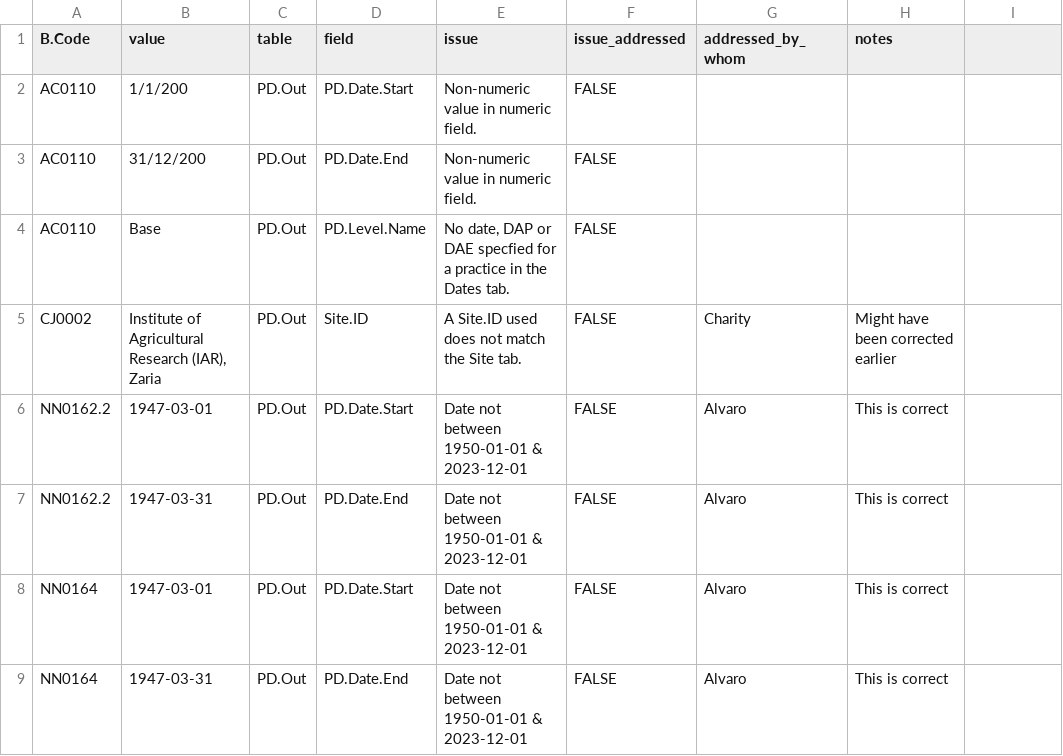
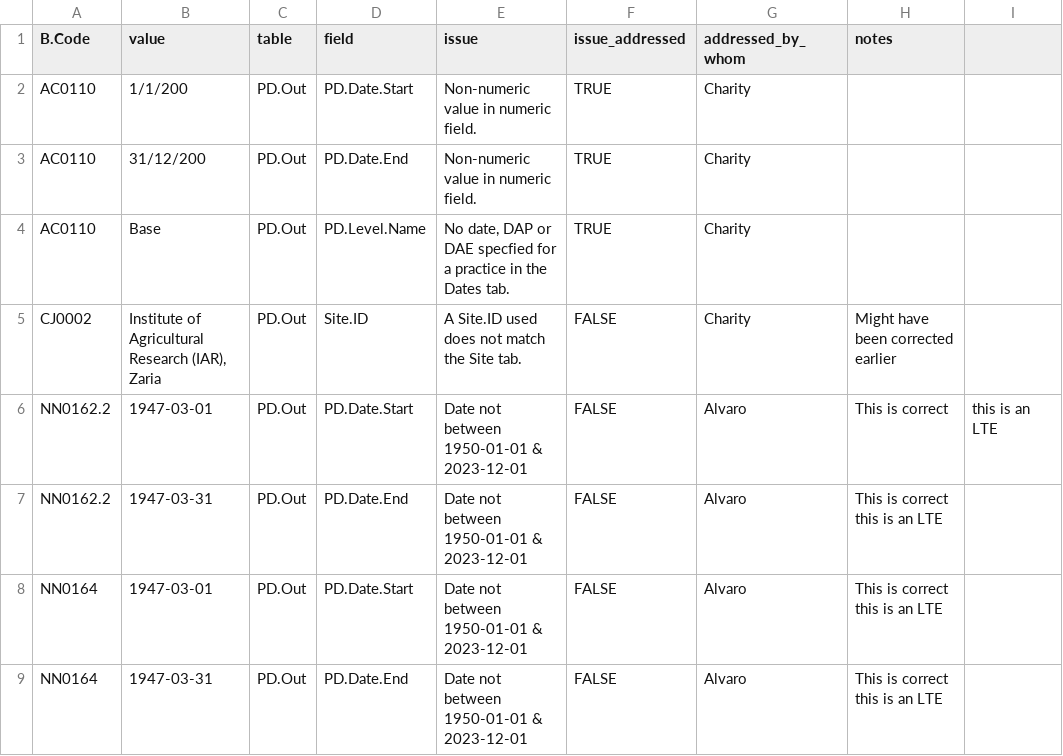
Before and after one commit to CIAT/ERA_dev, a CSV file: data/data_entry/industrious_elephant_2023/data_issues/dates_other_errors.csv, drawn as a sheet.

Commit message:
Update dates_other_errors.csv

```diff
--- a/data/data_entry/industrious_elephant_2023/data_issues/dates_other_errors.csv
+++ b/data/data_entry/industrious_elephant_2023/data_issues/dates_other_errors.csv
@@ -1,9 +1,9 @@
 B.Code,value,table,field,issue,issue_addressed,addressed_by_whom,notes
-AC0110,1/1/200,PD.Out,PD.Date.Start,Non-numeric value in numeric field.,FALSE,"",""
-AC0110,31/12/200,PD.Out,PD.Date.End,Non-numeric value in numeric field.,FALSE,"",""
-AC0110,Base,PD.Out,PD.Level.Name,"No date, DAP or DAE specfied for a practice in the Dates tab.",FALSE,"",""
+AC0110,1/1/200,PD.Out,PD.Date.Start,Non-numeric value in numeric field.,TRUE,"Charity",""
+AC0110,31/12/200,PD.Out,PD.Date.End,Non-numeric value in numeric field.,TRUE,"Charity",""
+AC0110,Base,PD.Out,PD.Level.Name,"No date, DAP or DAE specfied for a practice in the Dates tab.",TRUE,"Charity",""
 CJ0002,"Institute of Agricultural Research (IAR), Zaria",PD.Out,Site.ID,A Site.ID used  does not match the Site tab.,FALSE,Charity,Might have been corrected earlier
-NN0162.2,1947-03-01,PD.Out,PD.Date.Start,Date not between 1950-01-01 & 2023-12-01,FALSE,Alvaro,This is correct
-NN0162.2,1947-03-31,PD.Out,PD.Date.End,Date not between 1950-01-01 & 2023-12-01,FALSE,Alvaro,This is correct
-NN0164,1947-03-01,PD.Out,PD.Date.Start,Date not between 1950-01-01 & 2023-12-01,FALSE,Alvaro,This is correct
-NN0164,1947-03-31,PD.Out,PD.Date.End,Date not between 1950-01-01 & 2023-12-01,FALSE,Alvaro,This is correct
+NN0162.2,1947-03-01,PD.Out,PD.Date.Start,Date not between 1950-01-01 & 2023-12-01,FALSE,Alvaro,This is correct, this is an LTE
+NN0162.2,1947-03-31,PD.Out,PD.Date.End,Date not between 1950-01-01 & 2023-12-01,FALSE,Alvaro,This is correct this is an LTE
+NN0164,1947-03-01,PD.Out,PD.Date.Start,Date not between 1950-01-01 & 2023-12-01,FALSE,Alvaro,This is correct this is an LTE
+NN0164,1947-03-31,PD.Out,PD.Date.End,Date not between 1950-01-01 & 2023-12-01,FALSE,Alvaro,This is correct this is an LTE
```
